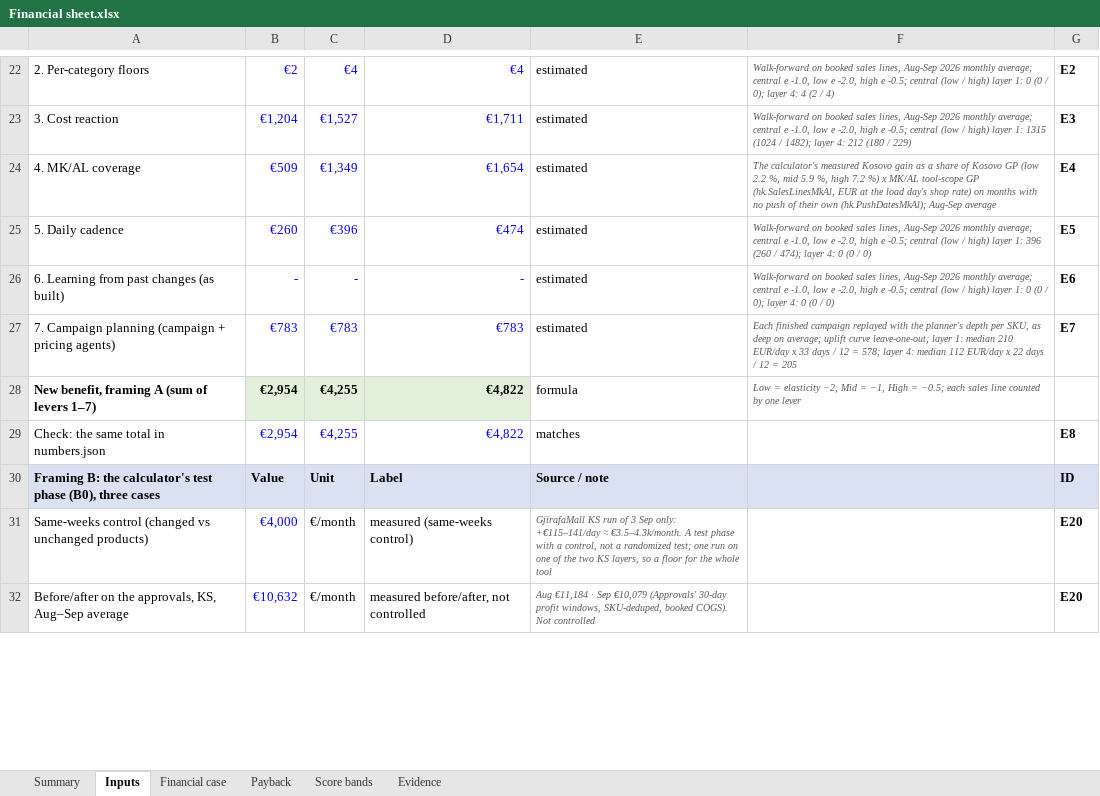
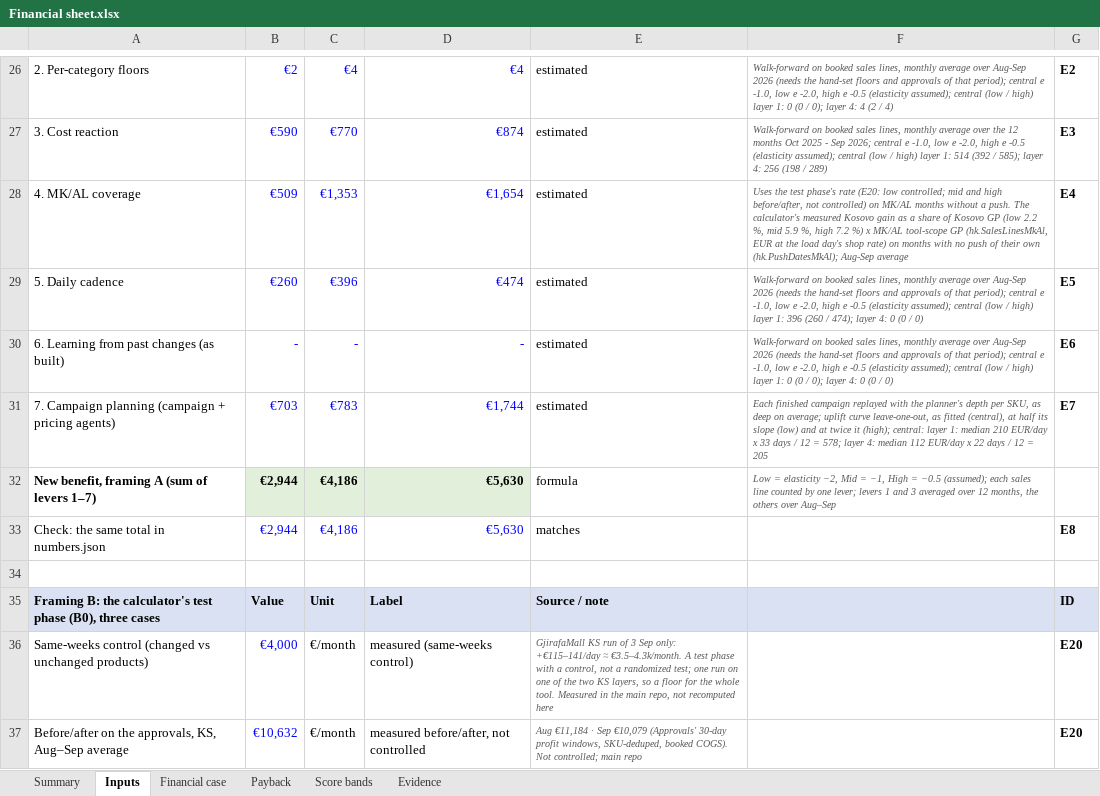
Before and after one commit to shkumbimgjirafa/Gjirafa-DynamicDiscounts, an Excel workbook: docs/hackathon-2026/Financial sheet.xlsx, sheet Inputs, drawn as a sheet; only a part is shown, gaps mark what is left out; values as stored, in another font and other column widths than the file's, no borders; addresses are those after the commit; the diff covers the shown part only; the diff names each change by its address in the sheet, - before the commit and + after, or states it on an @@ line.

```diff
--- a/docs/hackathon-2026/Financial sheet.xlsx (sheet Inputs)
+++ b/docs/hackathon-2026/Financial sheet.xlsx (sheet Inputs)
-F26: …sales lines, Aug-Sep 2026 monthly average; central e -1.0, low e -2.0, high e -0.5; central (low…
+F26: …sales lines, monthly average over Aug-Sep 2026 (needs the hand-set floors and approvals of that period); central e -1.0, low e -2.0, high e -0.5 (elasticity assumed); central (low…
-B27: €1,204
+B27: €590
-C27: €1,527
+C27: €770
-D27: €1,711
+D27: €874
-F27: …sales lines, Aug-Sep 2026 monthly average; central e -1.0, low e -2.0, high e -0.5; central (low / high) layer 1: 1315 (1024 / 1482); layer 4: 212 (180 / 229)
+F27: …sales lines, monthly average over the 12 months Oct 2025 - Sep 2026; central e -1.0, low e -2.0, high e -0.5 (elasticity assumed); central (low / high) layer 1: 514 (392 / 585); layer 4: 256 (198 / 289)
-C28: €1,349
+C28: €1,353
-F28: The calculator's…
+F28: Uses the test phase's rate (E20: low controlled; mid and high before/after, not controlled) on MK/AL months without a push. The calculator's…
-F29: …sales lines, Aug-Sep 2026 monthly average; central e -1.0, low e -2.0, high e -0.5; central (low…
+F29: …sales lines, monthly average over Aug-Sep 2026 (needs the hand-set floors and approvals of that period); central e -1.0, low e -2.0, high e -0.5 (elasticity assumed); central (low…
-F30: …sales lines, Aug-Sep 2026 monthly average; central e -1.0, low e -2.0, high e -0.5; central (low…
+F30: …sales lines, monthly average over Aug-Sep 2026 (needs the hand-set floors and approvals of that period); central e -1.0, low e -2.0, high e -0.5 (elasticity assumed); central (low…
-B31: €783
+B31: €703
-D31: €783
+D31: €1,744
-F31: …uplift curve leave-one-out; layer 1:…
+F31: …uplift curve leave-one-out, as fitted (central), at half its slope (low) and at twice it (high); central: layer 1:…
-B32:B33: €2,954
+B32:B33: €2,944
-C32:C33: €4,255
+C32:C33: €4,186
-D32:D33: €4,822
+D32:D33: €5,630
-F32: …High = −0.5; each sales line counted by one lever
+F32: …High = −0.5 (assumed); each sales line counted by one lever; levers 1 and 3 averaged over 12 months, the others over Aug–Sep
+row 34: (empty)
-E36: …the whole tool
+E36: …the whole tool. Measured in the main repo, not recomputed here
-E37: …COGS). Not controlled
+E37: …COGS). Not controlled; main repo
```
Also changed, not shown: 6 added rows, 2 removed rows, 44 edited cells and cell formats elsewhere in this sheet, sheet Payback, sheet Summary, sheet Financial case, sheet Evidence, formulas that keep their value, 15 other files.
